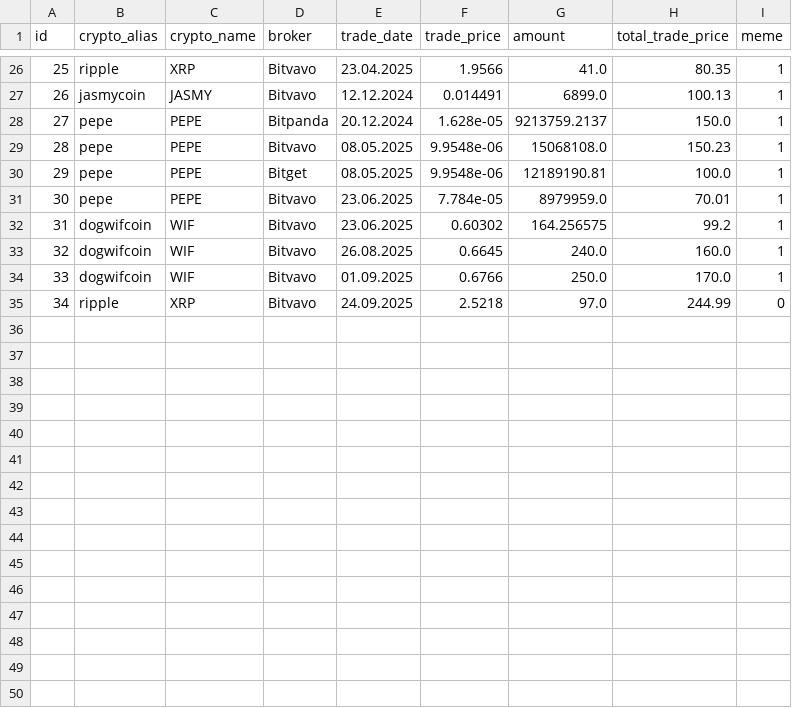
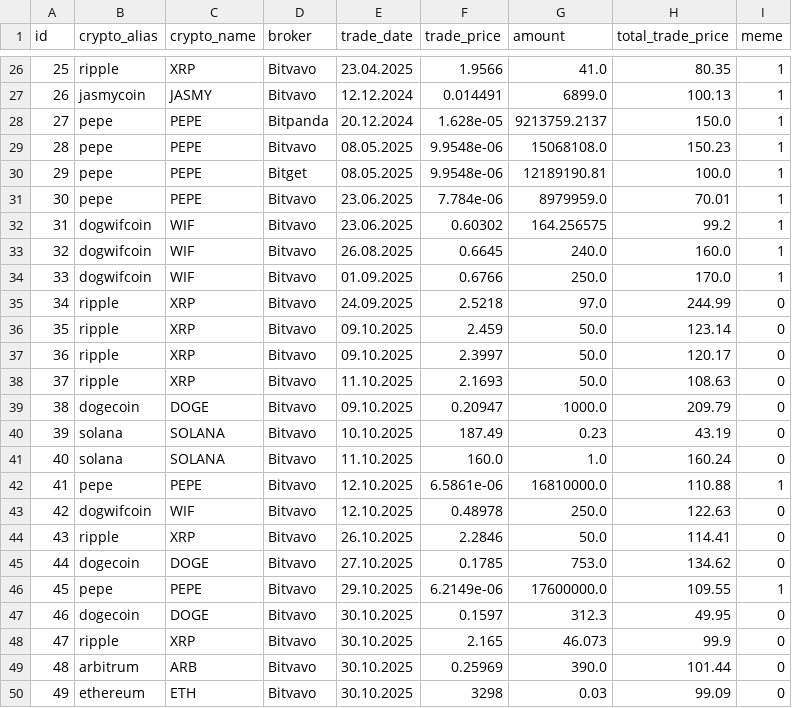
Before and after one commit to kranjuli/crypto-tracker, a CSV file: data/purchased_cryptos.csv, drawn as a sheet; only a part is shown, gaps mark what is left out.

Commit message:
feature: update crypto data (2025-10-27)

```diff
--- a/data/purchased_cryptos.csv
+++ b/data/purchased_cryptos.csv
@@ -30,3 +30,3 @@ id,crypto_alias,crypto_name,broker,trade_date,trade_price,amount,total_trade_pri
 29,pepe,PEPE,Bitget,08.05.2025,9.9548e-06,12189190.81,100.0,1
-30,pepe,PEPE,Bitvavo,23.06.2025,7.784e-05,8979959.0,70.01,1
+30,pepe,PEPE,Bitvavo,23.06.2025,7.784e-06,8979959.0,70.01,1
 31,dogwifcoin,WIF,Bitvavo,23.06.2025,0.60302,164.256575,99.2,1
@@ -35 +35,16 @@ id,crypto_alias,crypto_name,broker,trade_date,trade_price,amount,total_trade_pri
 34,ripple,XRP,Bitvavo,24.09.2025,2.5218,97.0,244.99,0
+35,ripple,XRP,Bitvavo,09.10.2025,2.459,50.0,123.14,0
+36,ripple,XRP,Bitvavo,09.10.2025,2.3997,50.0,120.17,0
+37,ripple,XRP,Bitvavo,11.10.2025,2.1693,50.0,108.63,0
+38,dogecoin,DOGE,Bitvavo,09.10.2025,0.20947,1000.0,209.79,0
+39,solana,SOLANA,Bitvavo,10.10.2025,187.49,0.23,43.19,0
+40,solana,SOLANA,Bitvavo,11.10.2025,160.0,1.0,160.24,0
+41,pepe,PEPE,Bitvavo,12.10.2025,6.5861e-06,16810000.0,110.88,1
+42,dogwifcoin,WIF,Bitvavo,12.10.2025,0.48978,250.0,122.63,0
+43,ripple,XRP,Bitvavo,26.10.2025,2.2846,50.0,114.41,0
+44,dogecoin,DOGE,Bitvavo,27.10.2025,0.1785,753.0,134.62,0
+45,pepe,PEPE,Bitvavo,29.10.2025,6.2149e-06,17600000.0,109.55,1
+46,dogecoin,DOGE,Bitvavo,30.10.2025,0.1597,312.3,49.95,0
+47,ripple,XRP,Bitvavo,30.10.2025,2.165,46.073,99.9,0
+48,arbitrum,ARB,Bitvavo,30.10.2025,0.25969,390.0,101.44,0
+49,ethereum,ETH,Bitvavo,30.10.2025,3298,0.03,99.09,0
```
Also changed, not shown: data/deposit.csv, data/wallet_balance.csv, 2 other files.
